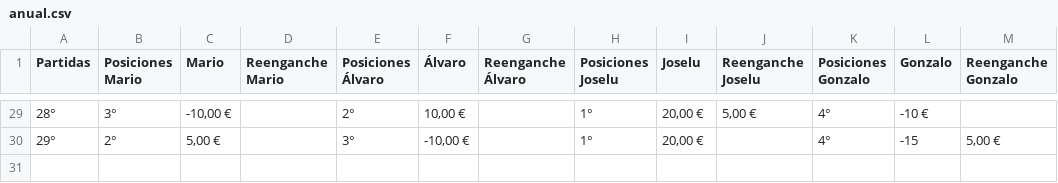
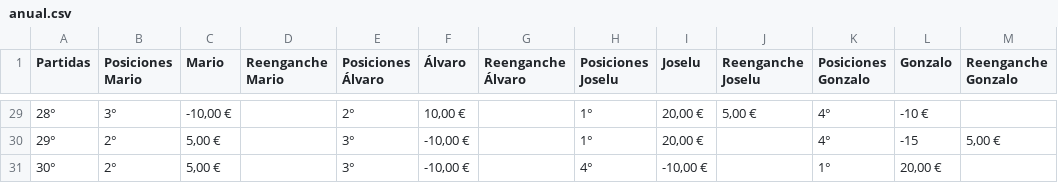
Before and after one commit to MarioMJC/timbaspokerweb, a CSV file: public/data/anual.csv, drawn as a sheet; only a part is shown, gaps mark what is left out; the diff names each change by its address in the sheet, - before the commit and + after, or states it on an @@ line.

```diff
--- a/public/data/anual.csv
+++ b/public/data/anual.csv
+row 31: 30° | 2° | 5,00 € |  | 3° | -10,00 € |  | 4° | -10,00 € |  | 1° | 20,00 €
```
Also changed, not shown: public/data/spring.csv, 5 other files.
